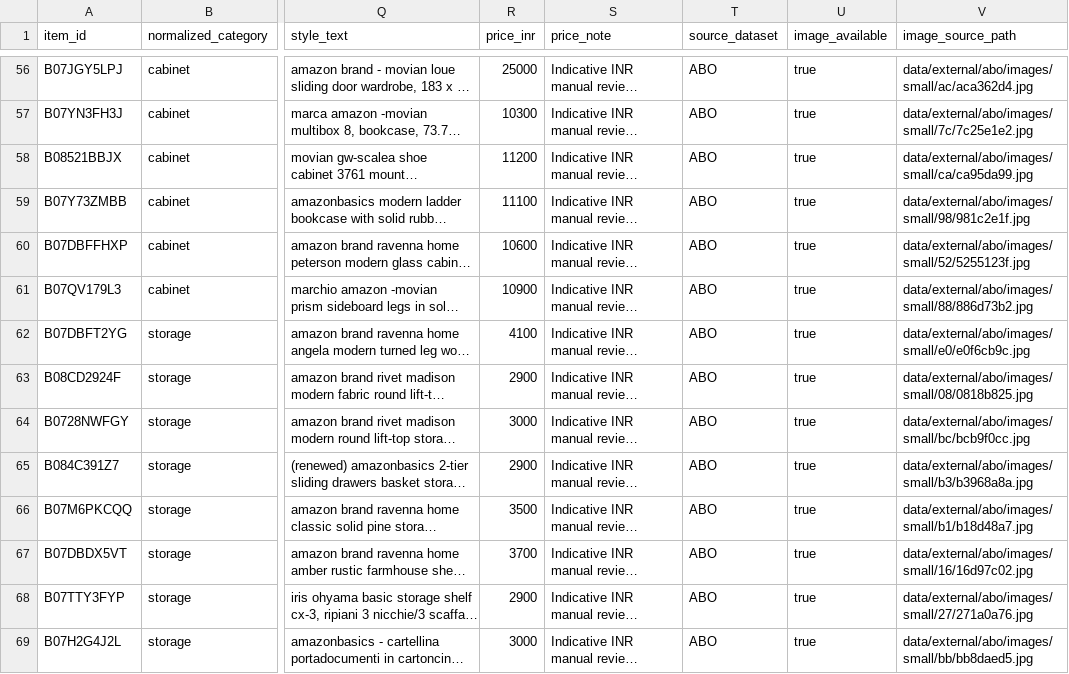
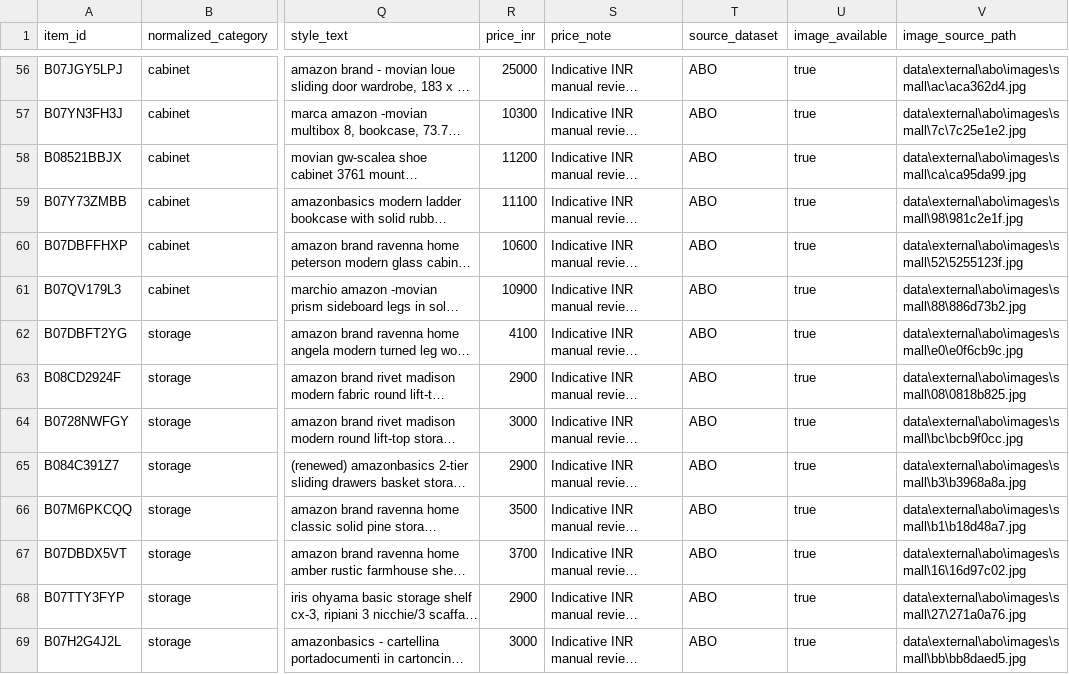
Before and after one commit to anayachokhani/AIF_AnayaChokhani, a CSV file: data/curated/abo_mvp_catalogue_with_images.csv, drawn as a sheet; only a part is shown, gaps mark what is left out; long unchanged cells end in …; the diff covers the shown part only; the diff names each change by its address in the sheet, - before the commit and + after, or states it on an @@ line.

```diff
--- a/data/curated/abo_mvp_catalogue_with_images.csv
+++ b/data/curated/abo_mvp_catalogue_with_images.csv
-V56 (image_source_path): data/external/abo/images/small/ac/aca362d4.jpg
+V56 (image_source_path): data\external\abo\images\small\ac\aca362d4.jpg
-V57 (image_source_path): data/external/abo/images/small/7c/7c25e1e2.jpg
+V57 (image_source_path): data\external\abo\images\small\7c\7c25e1e2.jpg
-V58 (image_source_path): data/external/abo/images/small/ca/ca95da99.jpg
+V58 (image_source_path): data\external\abo\images\small\ca\ca95da99.jpg
-V59 (image_source_path): data/external/abo/images/small/98/981c2e1f.jpg
+V59 (image_source_path): data\external\abo\images\small\98\981c2e1f.jpg
-V60 (image_source_path): data/external/abo/images/small/52/5255123f.jpg
+V60 (image_source_path): data\external\abo\images\small\52\5255123f.jpg
-V61 (image_source_path): data/external/abo/images/small/88/886d73b2.jpg
+V61 (image_source_path): data\external\abo\images\small\88\886d73b2.jpg
-V62 (image_source_path): data/external/abo/images/small/e0/e0f6cb9c.jpg
+V62 (image_source_path): data\external\abo\images\small\e0\e0f6cb9c.jpg
-V63 (image_source_path): data/external/abo/images/small/08/0818b825.jpg
+V63 (image_source_path): data\external\abo\images\small\08\0818b825.jpg
-V64 (image_source_path): data/external/abo/images/small/bc/bcb9f0cc.jpg
+V64 (image_source_path): data\external\abo\images\small\bc\bcb9f0cc.jpg
-V65 (image_source_path): data/external/abo/images/small/b3/b3968a8a.jpg
+V65 (image_source_path): data\external\abo\images\small\b3\b3968a8a.jpg
-V66 (image_source_path): data/external/abo/images/small/b1/b18d48a7.jpg
+V66 (image_source_path): data\external\abo\images\small\b1\b18d48a7.jpg
-V67 (image_source_path): data/external/abo/images/small/16/16d97c02.jpg
+V67 (image_source_path): data\external\abo\images\small\16\16d97c02.jpg
-V68 (image_source_path): data/external/abo/images/small/27/271a0a76.jpg
+V68 (image_source_path): data\external\abo\images\small\27\271a0a76.jpg
-V69 (image_source_path): data/external/abo/images/small/bb/bb8daed5.jpg
+V69 (image_source_path): data\external\abo\images\small\bb\bb8daed5.jpg
```
Also changed, not shown: 166 edited cells elsewhere in this file, 7 other files.
